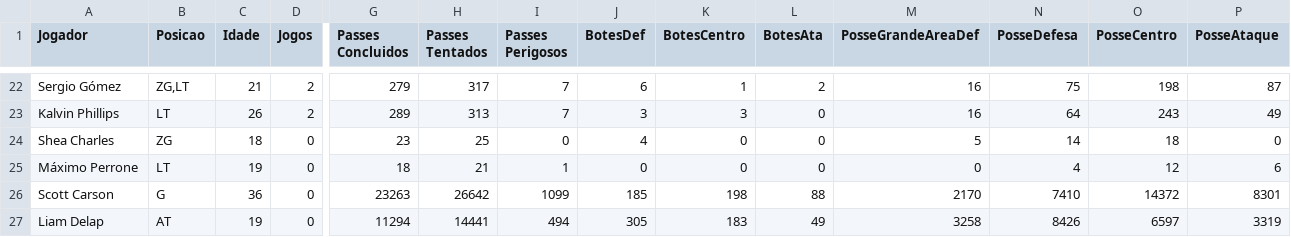
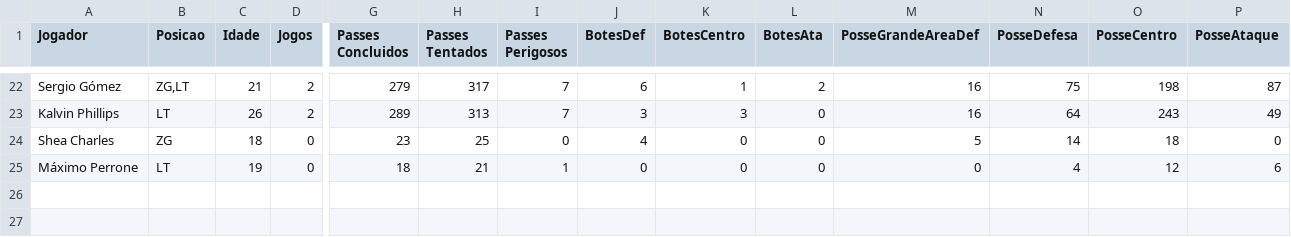
Before and after one commit to werneckspx/BFS-grafo-futebol, a CSV file: dados_city_22_23t.csv, drawn as a sheet; only a part is shown, gaps mark what is left out; rows hold the shown columns only; the diff names each change by its address in the sheet, - before the commit and + after, or states it on an @@ line.

```diff
--- a/dados_city_22_23t.csv
+++ b/dados_city_22_23t.csv
-row 26: Scott Carson | G | 36 | 0 | 23263 | 26642 | 1099 | 185 | 198 | 88 | 2170 | 7410 | 14372 | 8301
-row 27: Liam Delap | AT | 19 | 0 | 11294 | 14441 | 494 | 305 | 183 | 49 | 3258 | 8426 | 6597 | 3319
```
Also changed, not shown: dados_bvb_21_22t.csv, dados_real_21_22t.csv, 1 other file.
